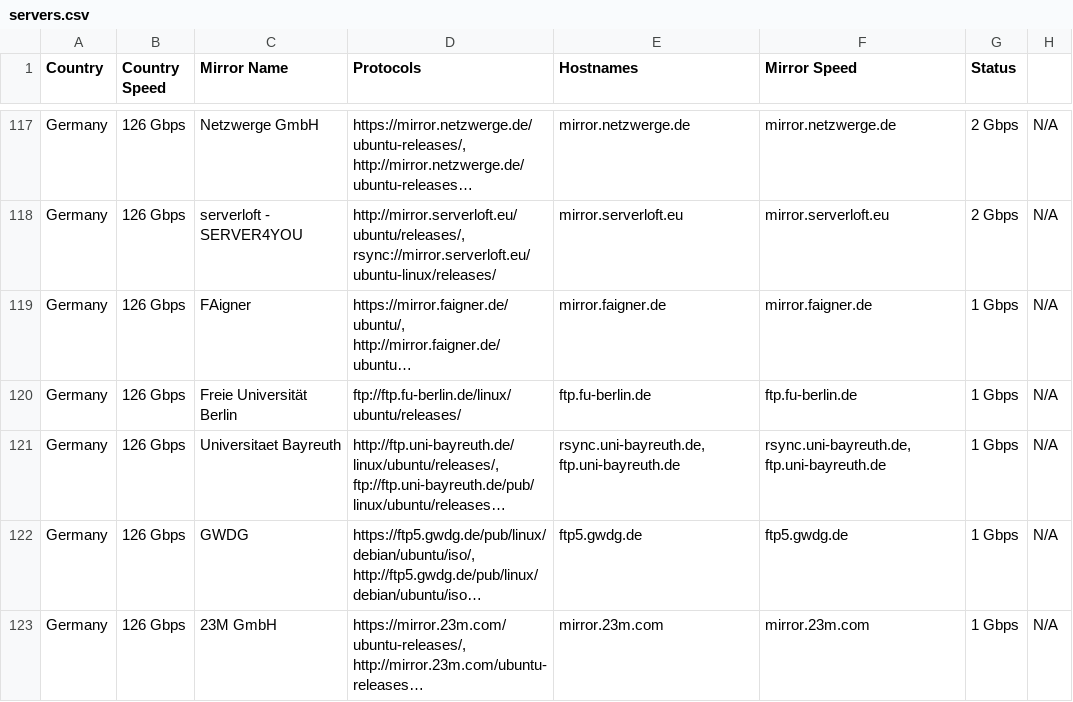
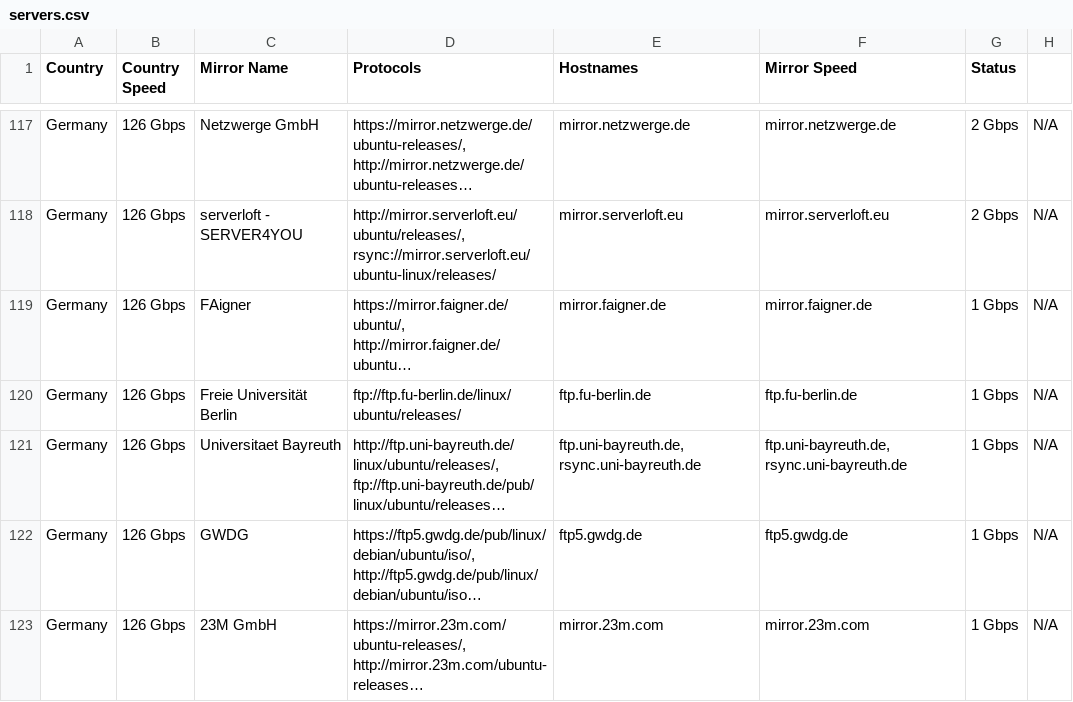
Before and after one commit to crazyuploader/Ubuntu-Mirror-Scraper, a CSV file: data/mirrors/cd/servers.csv, drawn as a sheet; only a part is shown, gaps mark what is left out; long unchanged cells end in …; the diff covers the shown part only; the diff names each change by its address in the sheet, - before the commit and + after, or states it on an @@ line.

```diff
--- a/data/mirrors/cd/servers.csv
+++ b/data/mirrors/cd/servers.csv
-E121 (Hostnames): rsync.uni-bayreuth.de, ftp.uni-bayreuth.de
+E121 (Hostnames): ftp.uni-bayreuth.de, rsync.uni-bayreuth.de
-F121 (Mirror Speed): rsync.uni-bayreuth.de, ftp.uni-bayreuth.de
+F121 (Mirror Speed): ftp.uni-bayreuth.de, rsync.uni-bayreuth.de
```
Also changed, not shown: 26 edited cells elsewhere in this file, data/mirrors/archive/servers.csv, 4 other files.
